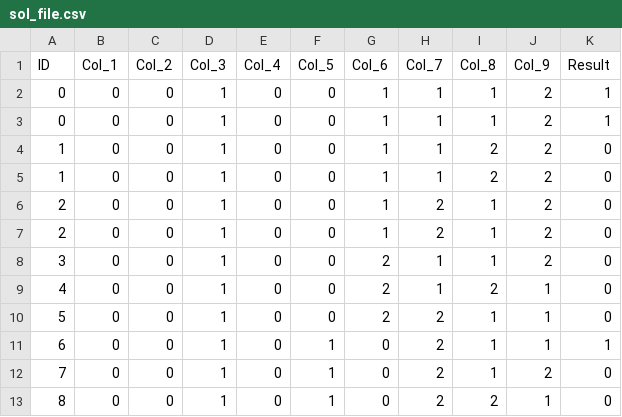
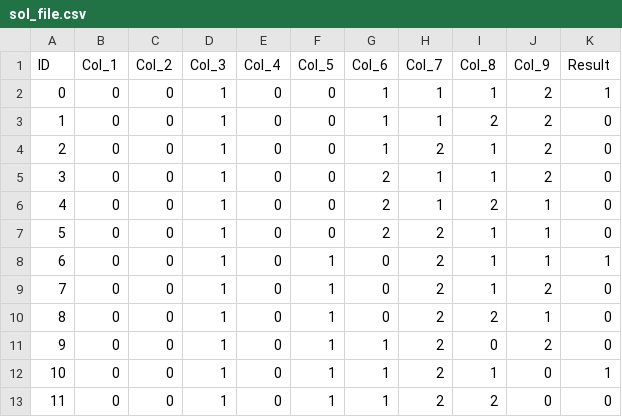
Before and after one commit to Divyanshsingh1910/tic-tac-toe_player-agent, a CSV file: sol_file.csv, drawn as a sheet; only a part is shown; the shorter side is filled out with more unchanged rows; the diff names each change by its address in the sheet, - before the commit and + after, or states it on an @@ line.

```diff
--- a/sol_file.csv
+++ b/sol_file.csv
-row 3: 0 | 0 | 0 | 1 | 0 | 0 | 1 | 1 | 1 | 2 | 1
-row 5: 1 | 0 | 0 | 1 | 0 | 0 | 1 | 1 | 2 | 2 | 0
-row 6: 2 | 0 | 0 | 1 | 0 | 0 | 1 | 2 | 1 | 2 | 0
```
Also changed, not shown: data_set_test/sol_file_test.csv, 2 other files.
